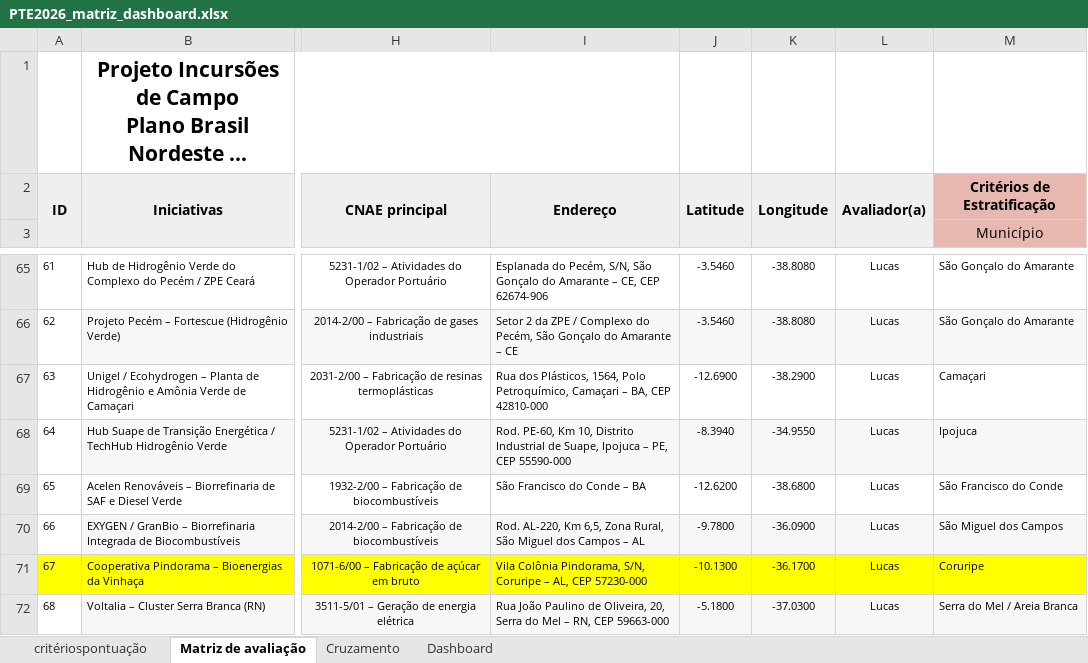
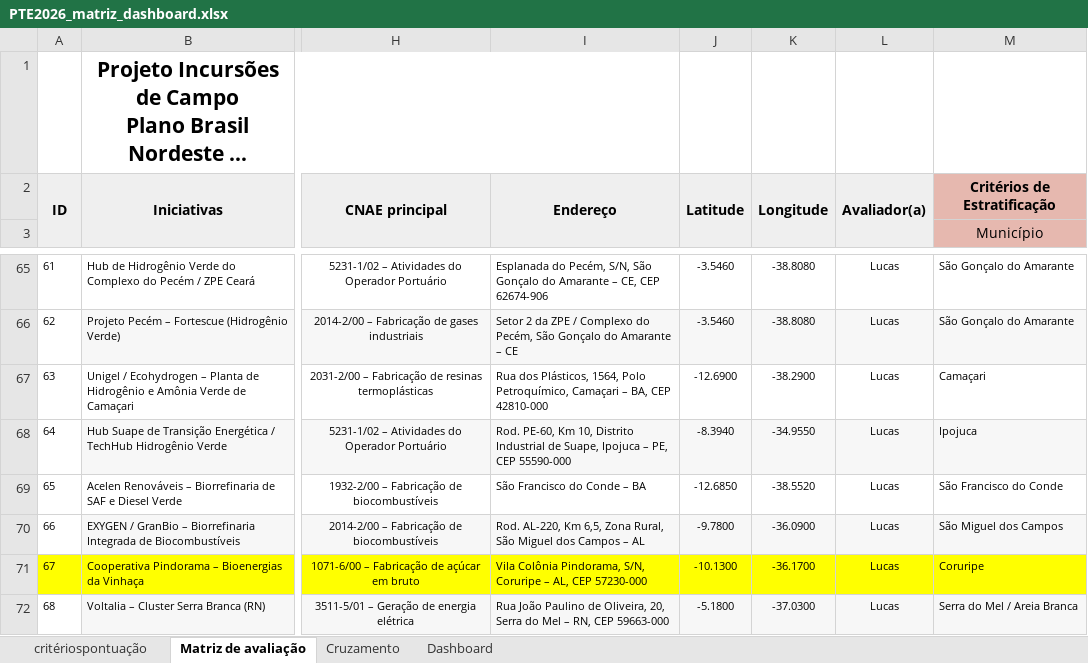
Before and after one commit to bfernlucas/pte_ne, an Excel workbook: PTE2026_matriz_dashboard.xlsx, sheet Matriz de avaliação, drawn as a sheet; only a part is shown, gaps mark what is left out; long unchanged cells end in …; values as stored, in another font and other column widths than the file's, no borders; the diff names each change by its address in the sheet, - before the commit and + after, or states it on an @@ line.

```diff
--- a/PTE2026_matriz_dashboard.xlsx (sheet Matriz de avaliação)
+++ b/PTE2026_matriz_dashboard.xlsx (sheet Matriz de avaliação)
-J69: -12.6200
+J69: -12.6850
-K69: -38.6800
+K69: -38.5520
```
Also changed, not shown: 5 other files.
